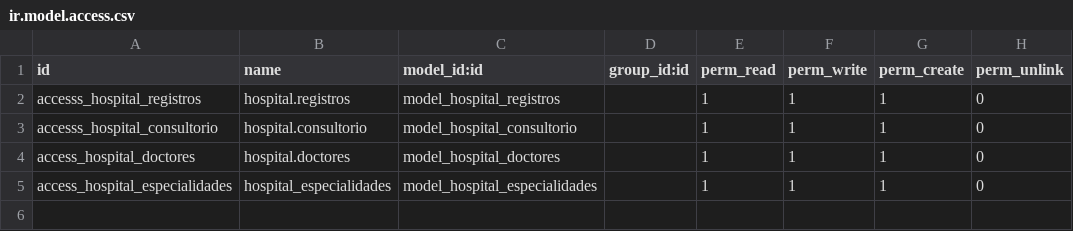
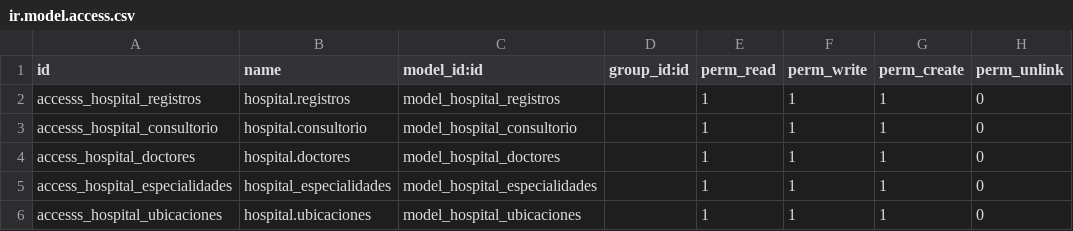
Before and after one commit to CarlosRaloy/AddonHospital, a CSV file: security/ir.model.access.csv, drawn as a sheet.

Commit message:
model ubicaciones and foreing keys

```diff
--- a/security/ir.model.access.csv
+++ b/security/ir.model.access.csv
@@ -5 +5,2 @@ access_hospital_doctores,hospital.doctores,model_hospital_doctores,,1,1,1,0
 access_hospital_especialidades,hospital_especialidades,model_hospital_especialidades,,1,1,1,0
+accesss_hospital_ubicaciones,hospital.ubicaciones,model_hospital_ubicaciones,,1,1,1,0
```
Also changed, not shown: 8 other files.
